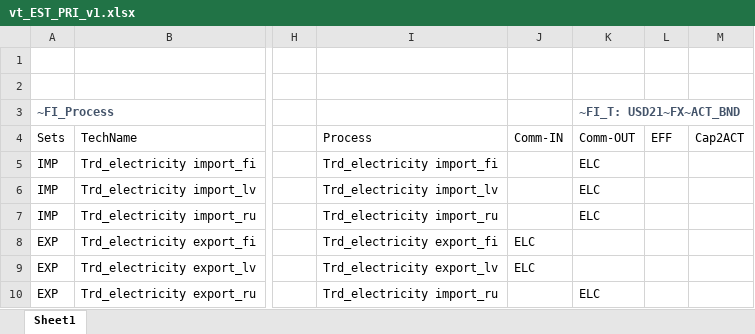
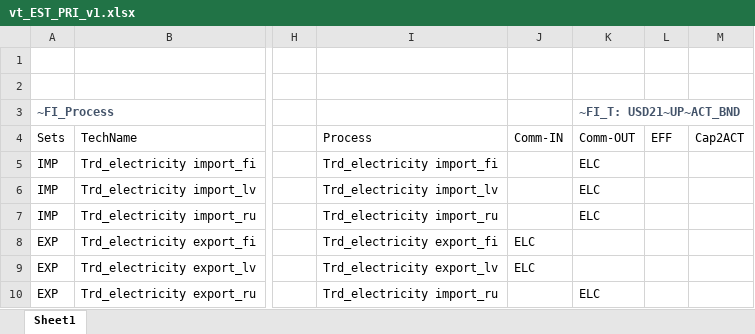
Before and after one commit to kraik98/ee-times, an Excel workbook: VerveStacks_EST/vt_EST_PRI_v1.xlsx, sheet Sheet1, drawn as a sheet; only a part is shown, gaps mark what is left out; values as stored, in another font and other column widths than the file's, no borders; the diff names each change by its address in the sheet, - before the commit and + after, or states it on an @@ line.

Commit message:
Updating trades

```diff
--- a/VerveStacks_EST/vt_EST_PRI_v1.xlsx (sheet Sheet1)
+++ b/VerveStacks_EST/vt_EST_PRI_v1.xlsx (sheet Sheet1)
-K3: ~FI_T: USD21~FX~ACT_BND
+K3: ~FI_T: USD21~UP~ACT_BND
```
